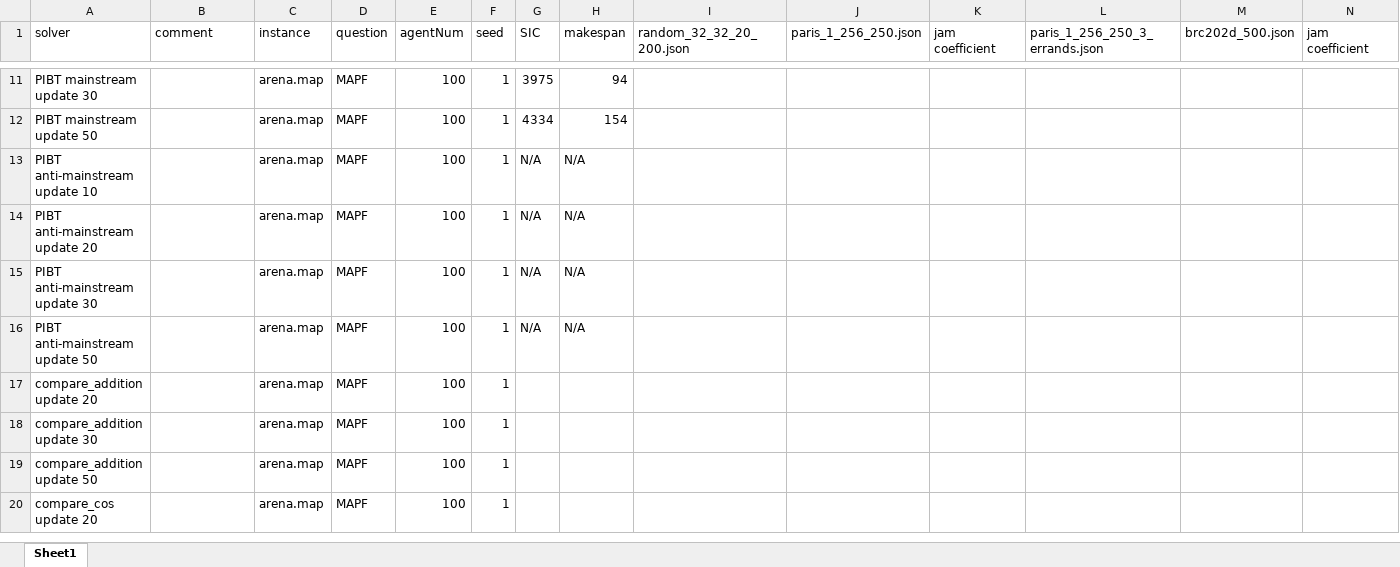
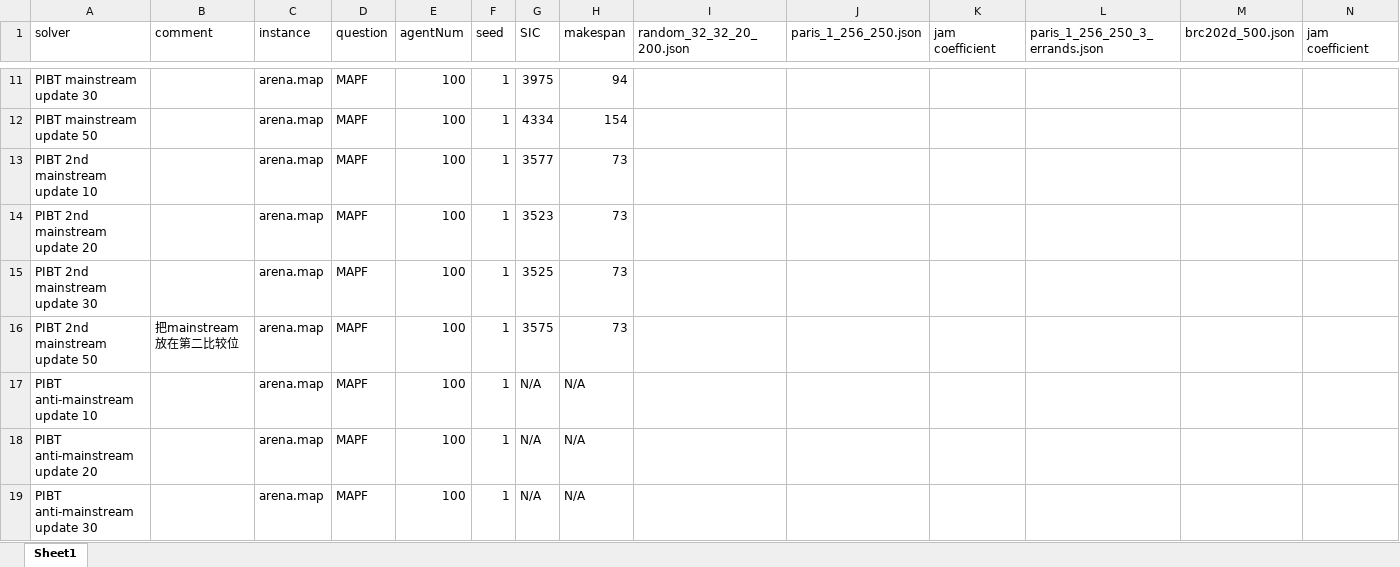
Before and after one commit to ssfc/pibt2, an Excel workbook: doc/PIBT-result.xlsx, sheet Sheet1, drawn as a sheet; only a part is shown, gaps mark what is left out; the shorter side is filled out with more unchanged rows; values as stored, in another font and other column widths than the file's, no borders; rows hold the shown columns only; the diff names each change by its address in the sheet, - before the commit and + after, or states it on an @@ line.

Commit message:
2nd mainstream

```diff
--- a/doc/PIBT-result.xlsx (sheet Sheet1)
+++ b/doc/PIBT-result.xlsx (sheet Sheet1)
+row 13: PIBT 2nd mainstream update 10 |  | arena.map | MAPF | 100 | 1 | 3577 | 73
+row 14: PIBT 2nd mainstream update 20 |  | arena.map | MAPF | 100 | 1 | 3523 | 73
+row 15: PIBT 2nd mainstream update 30 |  | arena.map | MAPF | 100 | 1 | 3525 | 73
+row 16: PIBT 2nd mainstream update 50 | 把mainstream放在第二比较位 | arena.map | MAPF | 100 | 1 | 3575 | 73
```
Also changed, not shown: 1 other file.
